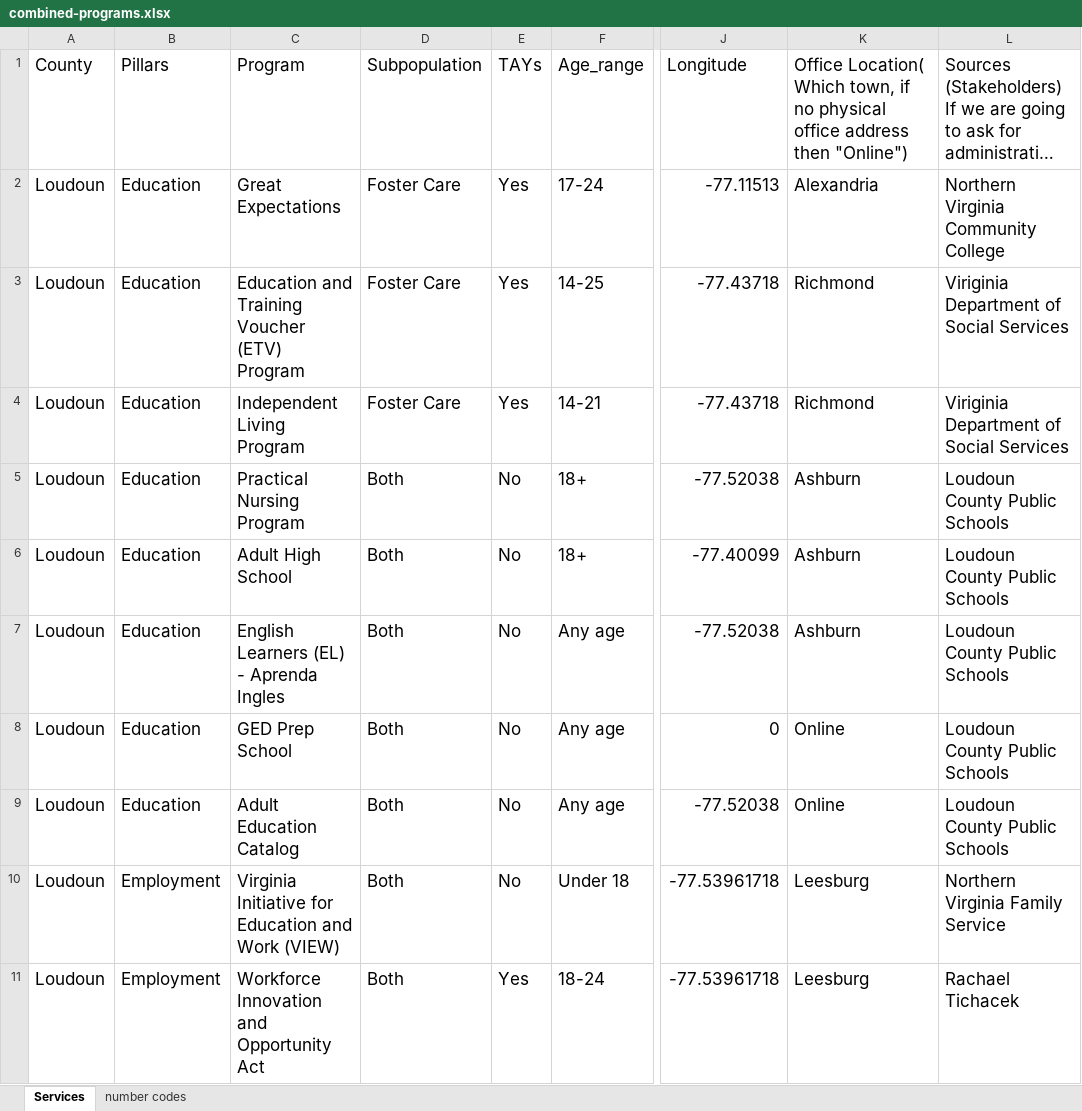
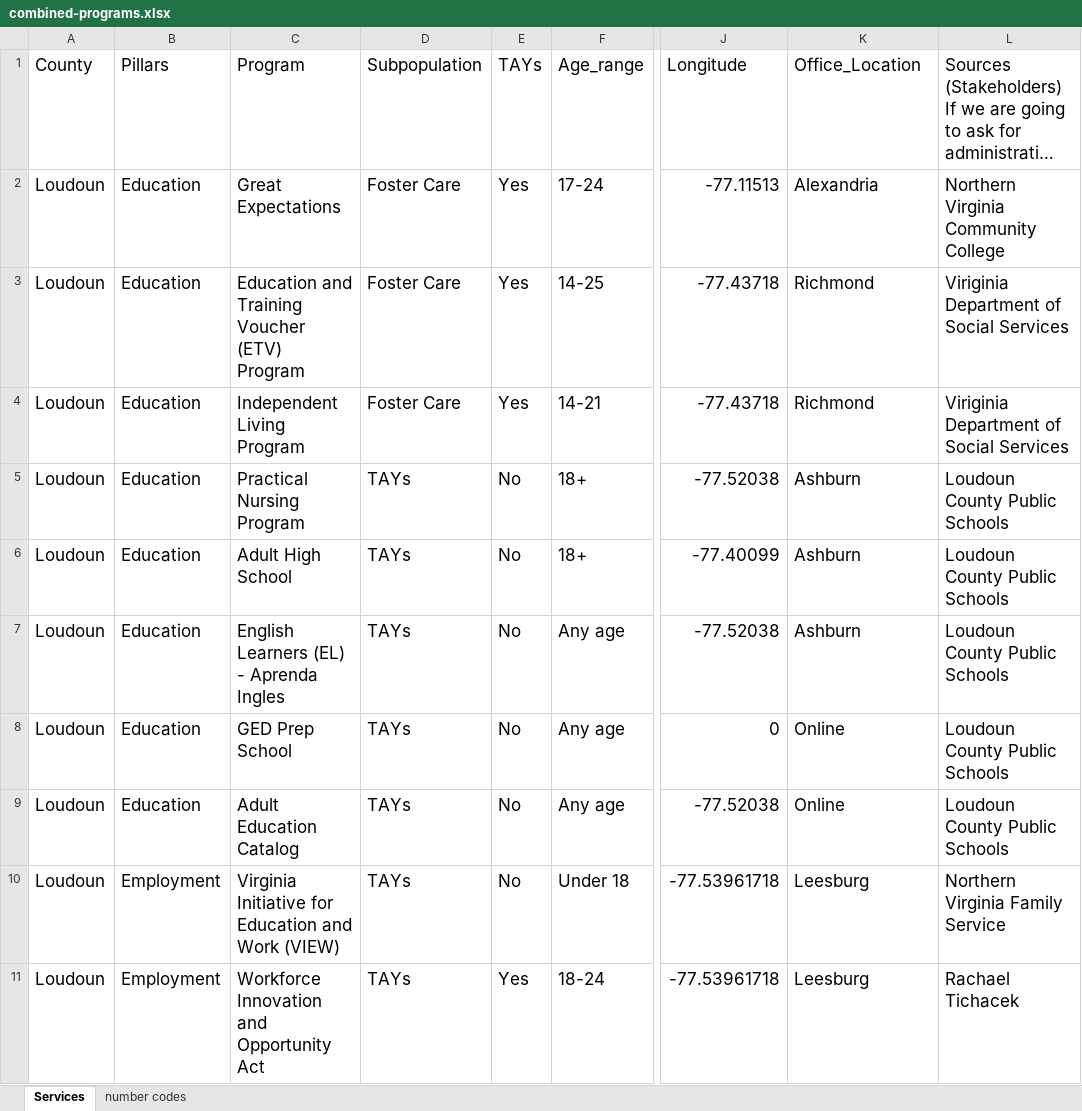
Before and after one commit to yangcheng258/2021_DSPG_Loudoun, an Excel workbook: ShinyApp/data/combined-programs.xlsx, sheet Services, drawn as a sheet; only a part is shown, gaps mark what is left out; long unchanged cells end in …; values as stored, in another font and other column widths than the file's, no borders; the diff covers the shown part only; the diff names each change by its address in the sheet, - before the commit and + after, or states it on an @@ line.

Commit message:
changes Both to TAYs and added programs from excel sheet, republished

```diff
--- a/ShinyApp/data/combined-programs.xlsx (sheet Services)
+++ b/ShinyApp/data/combined-programs.xlsx (sheet Services)
-K1: Office Location( Which town, if no physical office address then "Online")
+K1: Office_Location
-D5:D11 (Subpopulation): Both
+D5:D11 (Subpopulation): TAYs
```
Also changed, not shown: 7 added rows and 73 edited cells elsewhere in this sheet, 2 other files.
